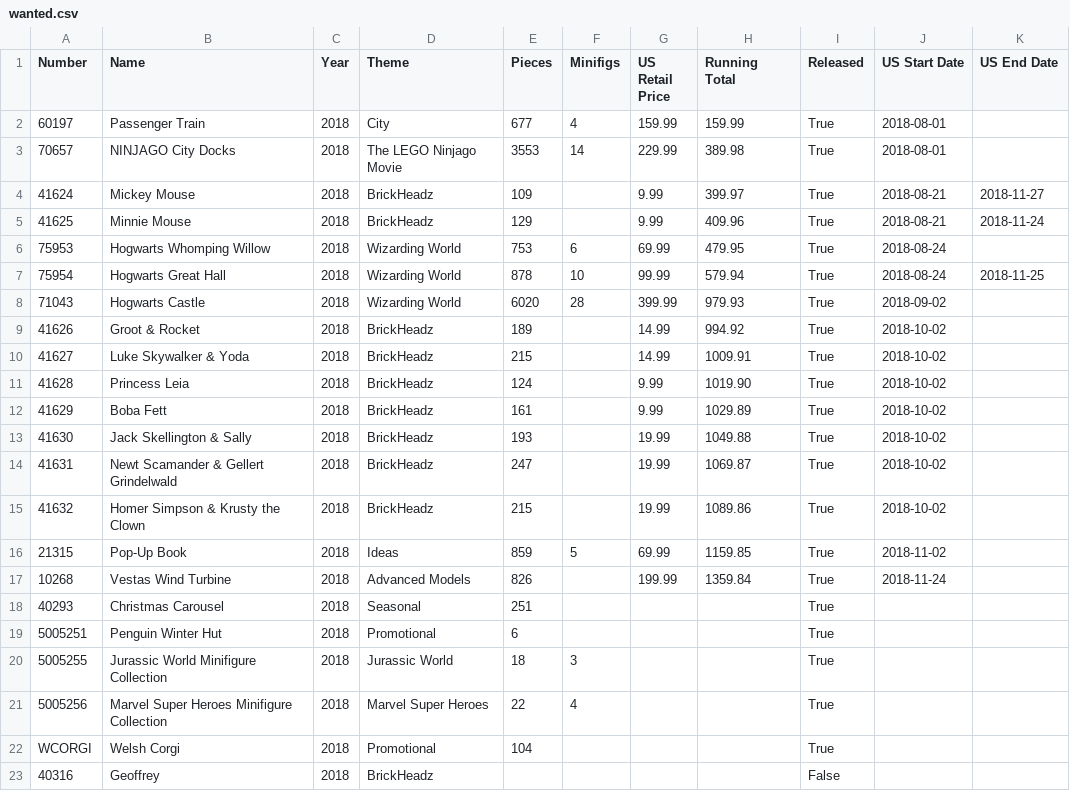
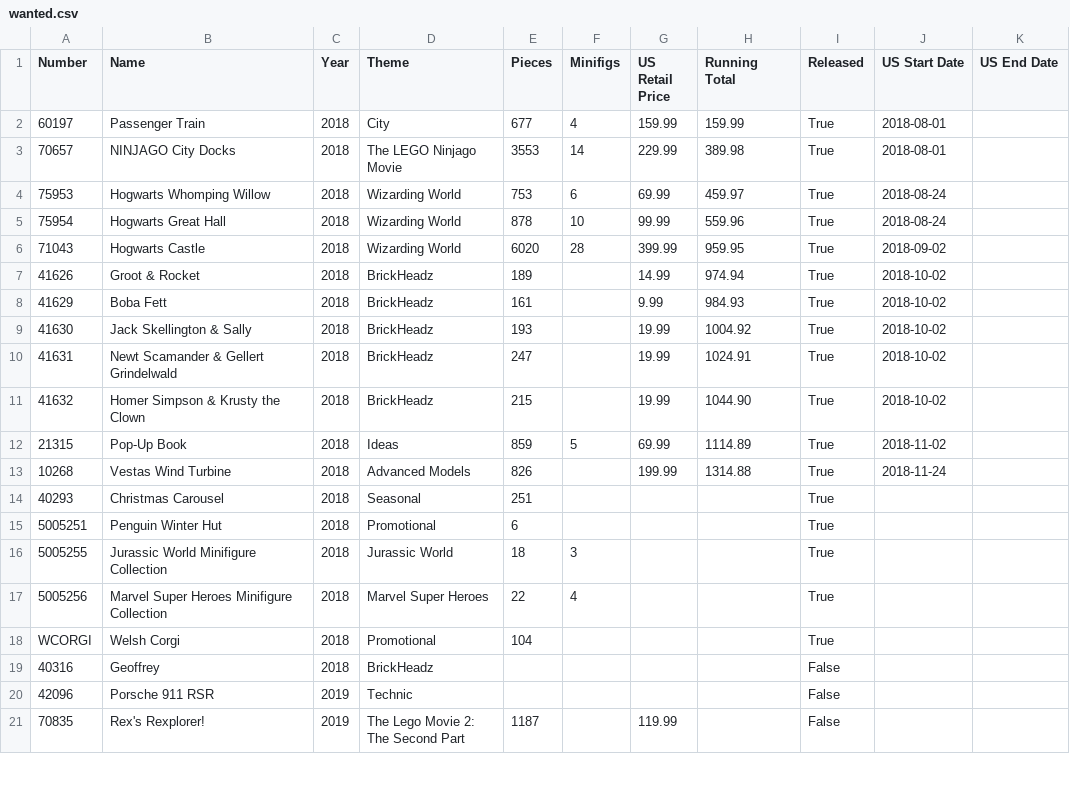
Before and after one commit to schultzy51/brickset, a CSV file: lists/wanted.csv, drawn as a sheet; only a part is shown; the shorter side is filled out with more unchanged rows.

```diff
--- a/lists/wanted.csv
+++ b/lists/wanted.csv
@@ -3,16 +3,12 @@ Number,Name,Year,Theme,Pieces,Minifigs,US Retail Price,Running Total,Released,US
 70657,NINJAGO City Docks,2018,The LEGO Ninjago Movie,3553,14,229.99,389.98,True,2018-08-01,
-41624,Mickey Mouse,2018,BrickHeadz,109,,9.99,399.97,True,2018-08-21,2018-11-27
-41625,Minnie Mouse,2018,BrickHeadz,129,,9.99,409.96,True,2018-08-21,2018-11-24
-75953,Hogwarts Whomping Willow,2018,Wizarding World,753,6,69.99,479.95,True,2018-08-24,
-75954,Hogwarts Great Hall,2018,Wizarding World,878,10,99.99,579.94,True,2018-08-24,2018-11-25
-71043,Hogwarts Castle,2018,Wizarding World,6020,28,399.99,979.93,True,2018-09-02,
-41626,Groot & Rocket,2018,BrickHeadz,189,,14.99,994.92,True,2018-10-02,
-41627,Luke Skywalker & Yoda,2018,BrickHeadz,215,,14.99,1009.91,True,2018-10-02,
-41628,Princess Leia,2018,BrickHeadz,124,,9.99,1019.90,True,2018-10-02,
-41629,Boba Fett,2018,BrickHeadz,161,,9.99,1029.89,True,2018-10-02,
-41630,Jack Skellington & Sally,2018,BrickHeadz,193,,19.99,1049.88,True,2018-10-02,
-41631,Newt Scamander & Gellert Grindelwald,2018,BrickHeadz,247,,19.99,1069.87,True,2018-10-02,
-41632,Homer Simpson & Krusty the Clown,2018,BrickHeadz,215,,19.99,1089.86,True,2018-10-02,
-21315,Pop-Up Book,2018,Ideas,859,5,69.99,1159.85,True,2018-11-02,
-10268,Vestas Wind Turbine,2018,Advanced Models,826,,199.99,1359.84,True,2018-11-24,
+75953,Hogwarts Whomping Willow,2018,Wizarding World,753,6,69.99,459.97,True,2018-08-24,
+75954,Hogwarts Great Hall,2018,Wizarding World,878,10,99.99,559.96,True,2018-08-24,
+71043,Hogwarts Castle,2018,Wizarding World,6020,28,399.99,959.95,True,2018-09-02,
+41626,Groot & Rocket,2018,BrickHeadz,189,,14.99,974.94,True,2018-10-02,
+41629,Boba Fett,2018,BrickHeadz,161,,9.99,984.93,True,2018-10-02,
+41630,Jack Skellington & Sally,2018,BrickHeadz,193,,19.99,1004.92,True,2018-10-02,
+41631,Newt Scamander & Gellert Grindelwald,2018,BrickHeadz,247,,19.99,1024.91,True,2018-10-02,
+41632,Homer Simpson & Krusty the Clown,2018,BrickHeadz,215,,19.99,1044.90,True,2018-10-02,
+21315,Pop-Up Book,2018,Ideas,859,5,69.99,1114.89,True,2018-11-02,
+10268,Vestas Wind Turbine,2018,Advanced Models,826,,199.99,1314.88,True,2018-11-24,
 40293,Christmas Carousel,2018,Seasonal,251,,,,True,,
```
Also changed, not shown: lists/owned.csv, lists/wanted_released.csv, 2 other files.
